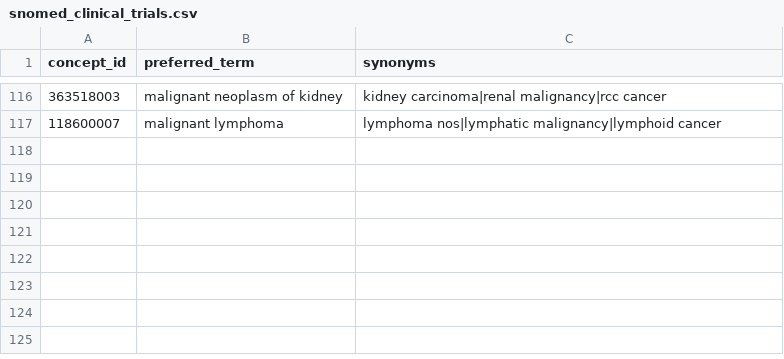
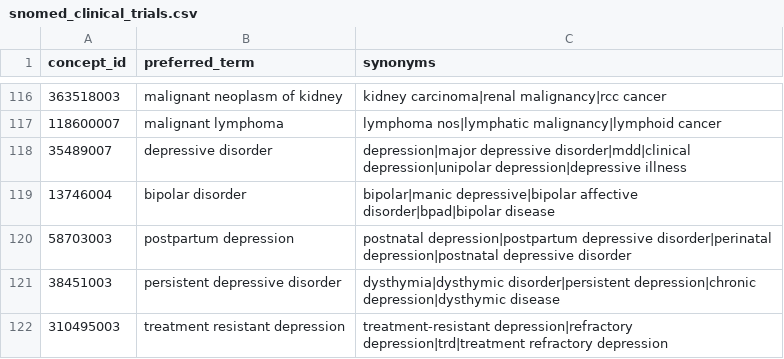
Before and after one commit to Omar-Espinel/clinical-nlp-poc, a CSV file: data/snomed_clinical_trials.csv, drawn as a sheet; only a part is shown, gaps mark what is left out.

Commit message:
fixed the pipeline on ambiguous term catch

```diff
--- a/data/snomed_clinical_trials.csv
+++ b/data/snomed_clinical_trials.csv
@@ -117 +117,6 @@ concept_id,preferred_term,synonyms
 118600007,malignant lymphoma,lymphoma nos|lymphatic malignancy|lymphoid cancer
+35489007,depressive disorder,depression|major depressive disorder|mdd|clinical depression|unipolar depression|depressive illness
+13746004,bipolar disorder,bipolar|manic depressive|bipolar affective disorder|bpad|bipolar disease
+58703003,postpartum depression,postnatal depression|postpartum depressive disorder|perinatal depression|postnatal depressive disorder
+38451003,persistent depressive disorder,dysthymia|dysthymic disorder|persistent depression|chronic depression|dysthymic disease
+310495003,treatment resistant depression,treatment-resistant depression|refractory depression|trd|treatment refractory depression
```
Also changed, not shown: 6 other files.
